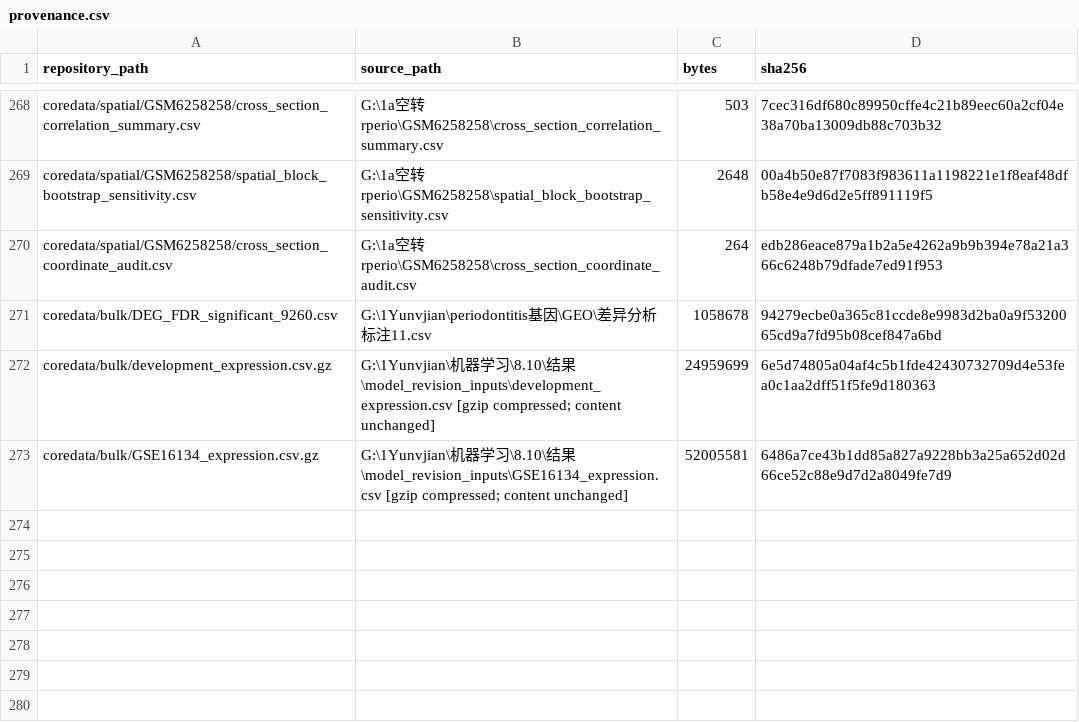
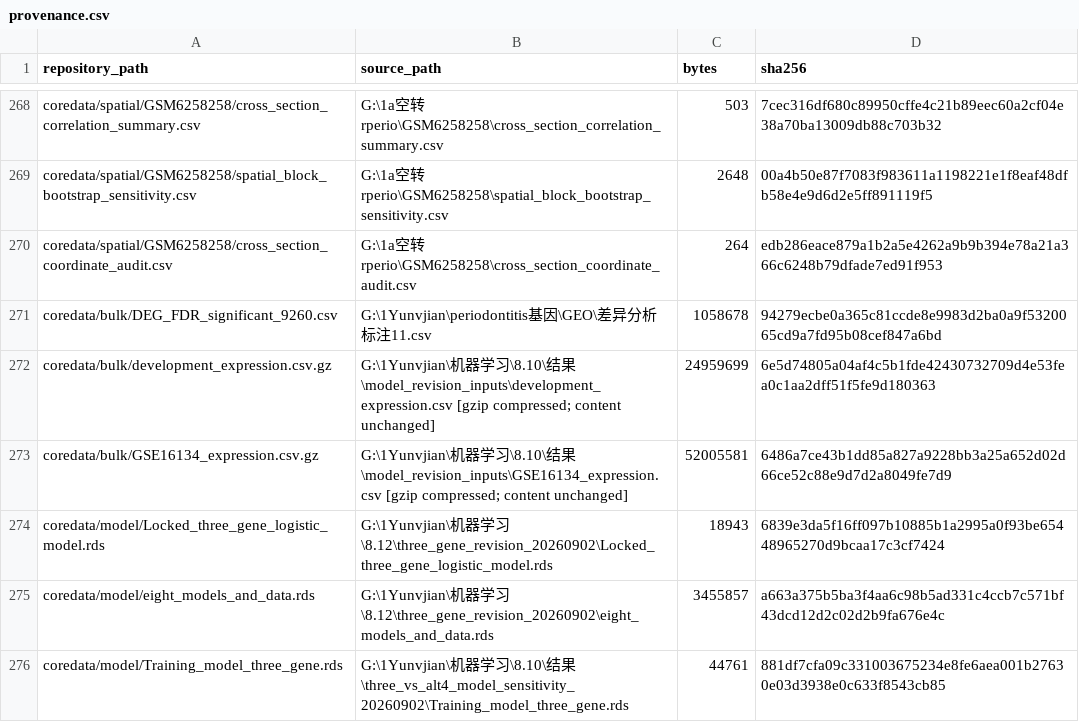
Before and after one commit to lousixian7-oss/yunvjian, a CSV file: provenance.csv, drawn as a sheet; only a part is shown, gaps mark what is left out; the diff names each change by its address in the sheet, - before the commit and + after, or states it on an @@ line.

Commit message:
Include saved model objects and refresh provenance

```diff
--- a/provenance.csv
+++ b/provenance.csv
+row 274: coredata/model/Locked_three_gene_logistic_model.rds | G:\1Yunvjian\机器学习\8.12\three_gene_revision_20260902\Locked_three_gene_logistic_model.rds | 18943 | 6839e3da5f16ff097b10885b1a2995a0f93be65448965270d9bcaa17c3cf7424
+row 275: coredata/model/eight_models_and_data.rds | G:\1Yunvjian\机器学习\8.12\three_gene_revision_20260902\eight_models_and_data.rds | 3455857 | a663a375b5ba3f4aa6c98b5ad331c4ccb7c571bf43dcd12d2c02d2b9fa676e4c
+row 276: coredata/model/Training_model_three_gene.rds | G:\1Yunvjian\机器学习\8.10\结果\three_vs_alt4_model_sensitivity_20260902\Training_model_three_gene.rds | 44761 | 881df7cfa09c331003675234e8fe6aea001b27630e03d3938e0c633f8543cb85
```
Also changed, not shown: 5 other files.
